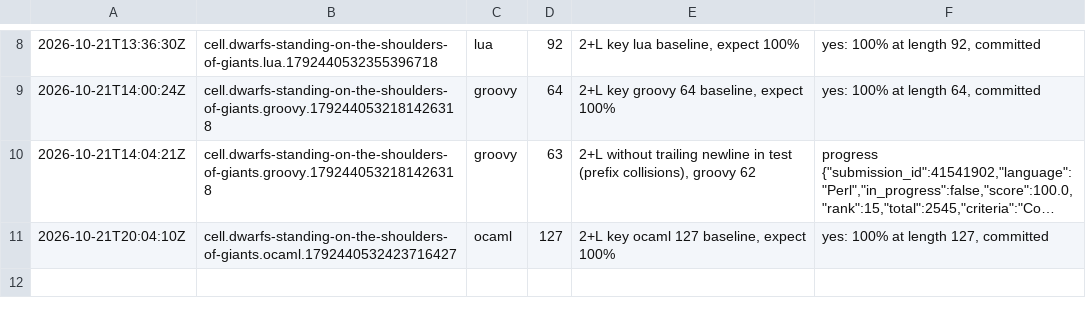
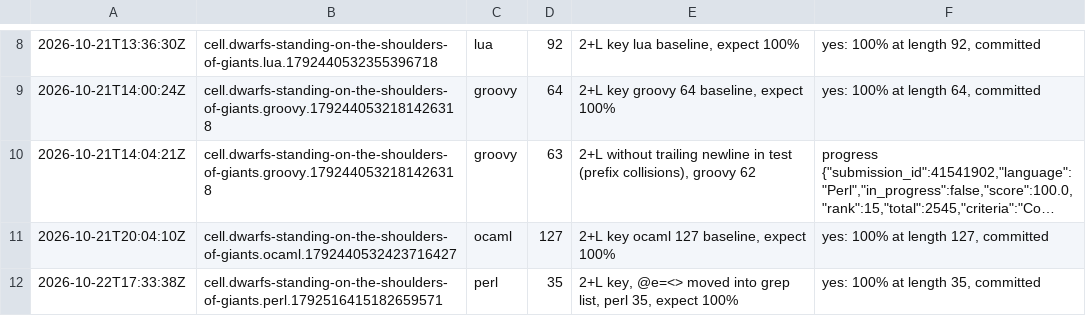
Before and after one commit to Alexdelia/puzzle, a TSV file: codingame/codegolf/puzzle/dwarfs-standing-on-the-shoulders-of-giants/probe/probes.tsv, drawn as a sheet; only a part is shown, gaps mark what is left out; long unchanged cells end in ….

Commit message:
chore(golf): probes dwarfs-standing-on-the-shoulders-of-giants

```diff
--- a/codingame/codegolf/puzzle/dwarfs-standing-on-the-shoulders-of-giants/probe/probes.tsv
+++ b/codingame/codegolf/puzzle/dwarfs-standing-on-the-shoulders-of-giants/probe/probes.tsv
@@ -11 +11,2 @@
 2026-10-21T20:04:10Z	cell.dwarfs-standing-on-the-shoulders-of-giants.ocaml.1792440532423716427	ocaml	127	2+L key ocaml 127 baseline, expect 100%	yes: 100% at length 127, committed
+2026-10-22T17:33:38Z	cell.dwarfs-standing-on-the-shoulders-of-giants.perl.1792516415182659571	perl	35	2+L key, @e=<> moved into grep list, perl 35, expect 100%	yes: 100% at length 35, committed
```
